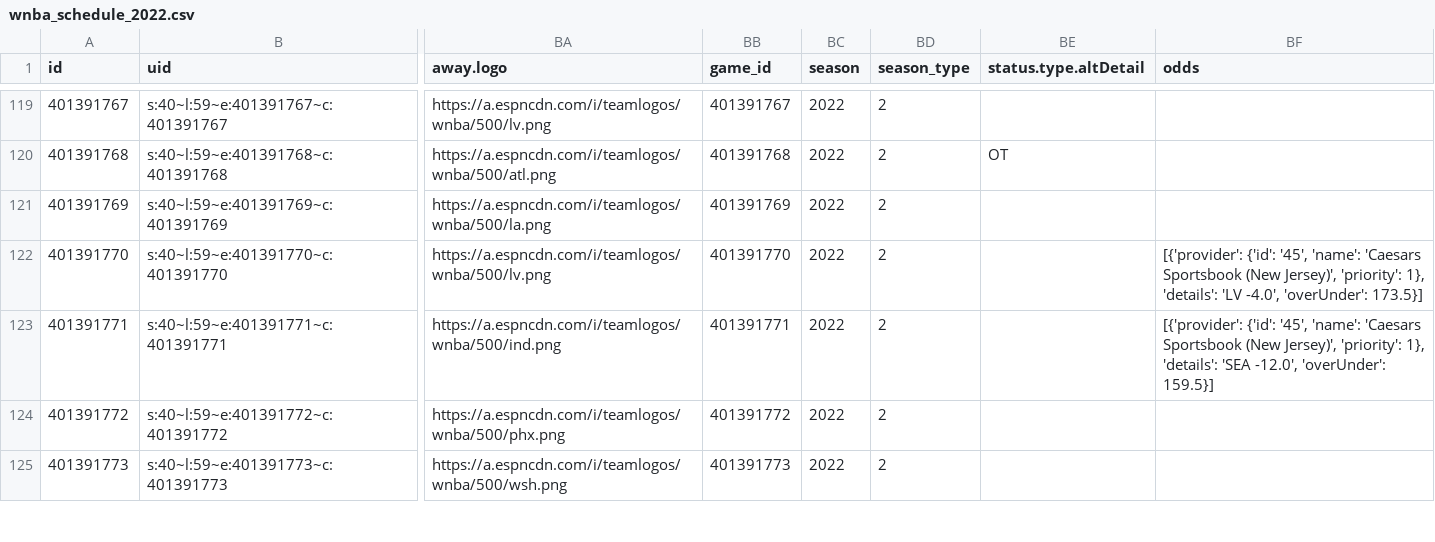
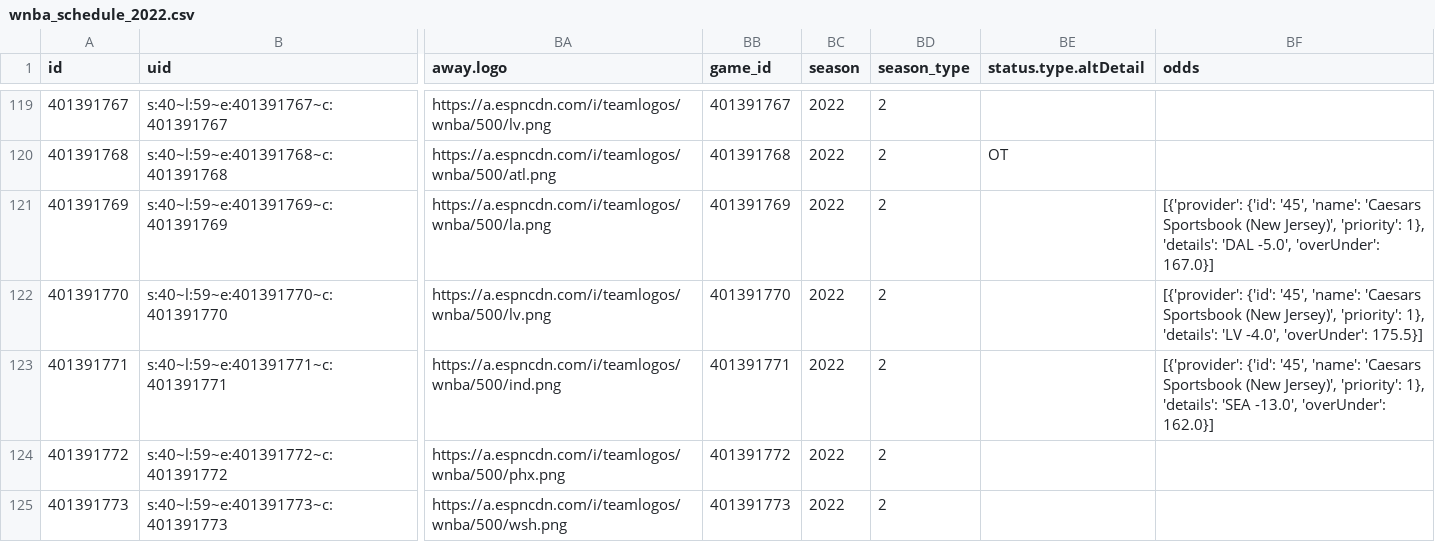
Before and after one commit to sportsdataverse/wehoop-data, a CSV file: wnba/schedules/csv/wnba_schedule_2022.csv, drawn as a sheet; only a part is shown, gaps mark what is left out; the diff names each change by its address in the sheet, - before the commit and + after, or states it on an @@ line.

Commit message:
WNBA and WBB Play-by-Play and Schedules update

```diff
--- a/wnba/schedules/csv/wnba_schedule_2022.csv
+++ b/wnba/schedules/csv/wnba_schedule_2022.csv
-BF121 (odds): (empty)
+BF121 (odds): [{'provider': {'id': '45', 'name': 'Caesars Sportsbook (New Jersey)', 'priority': 1}, 'details': 'DAL -5.0', 'overUnder': 167.0}]
-BF122 (odds): …-4.0', 'overUnder': 173.5}]
+BF122 (odds): …-4.0', 'overUnder': 175.5}]
-BF123 (odds): …'details': 'SEA -12.0', 'overUnder': 159.5}]
+BF123 (odds): …'details': 'SEA -13.0', 'overUnder': 162.0}]
```
Also changed, not shown: 13 other files.
